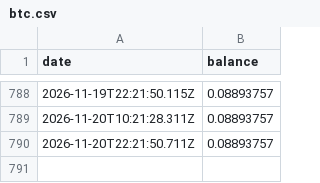
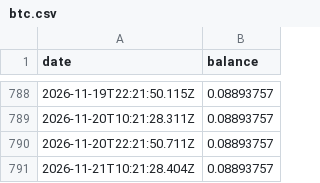
Before and after one commit to treystr/bdi-data, a CSV file: treasury/btc.csv, drawn as a sheet; only a part is shown, gaps mark what is left out.

Commit message:
Update treasury/btc.csv via n8n workflow

```diff
--- a/treasury/btc.csv
+++ b/treasury/btc.csv
@@ -790 +790,2 @@ date,balance
 2026-11-20T22:21:50.711Z,0.08893757
+2026-11-21T10:21:28.404Z,0.08893757
```
